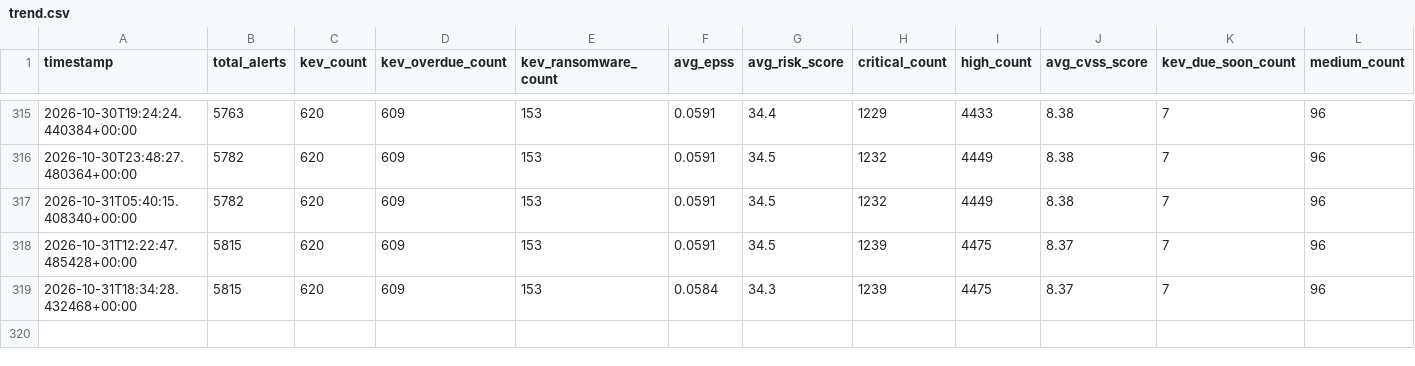
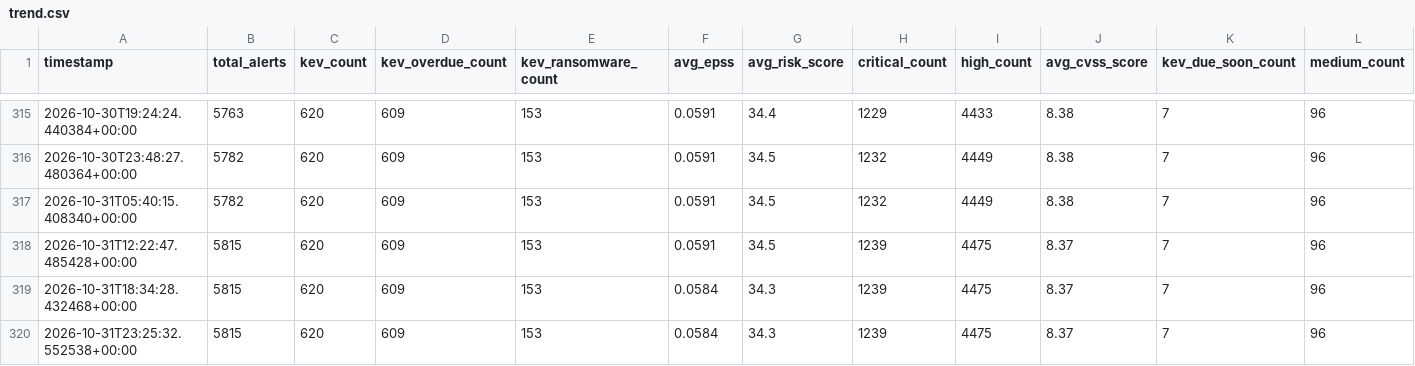
Before and after one commit to astruzocyber/CVE, a CSV file: docs/data/history/trend.csv, drawn as a sheet; only a part is shown, gaps mark what is left out; rows hold the shown columns only; the diff names each change by its address in the sheet, - before the commit and + after, or states it on an @@ line.

```diff
--- a/docs/data/history/trend.csv
+++ b/docs/data/history/trend.csv
+row 320: 2026-10-31T23:25:32.552538+00:00 | 5815 | 620 | 609 | 153 | 0.0584 | 34.3 | 1239 | 4475 | 8.37 | 7 | 96
```
Also changed, not shown: 7 other files.
